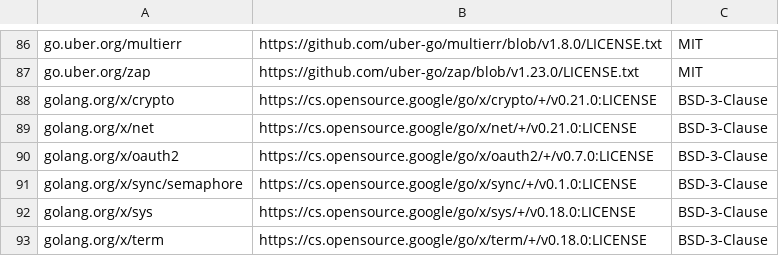
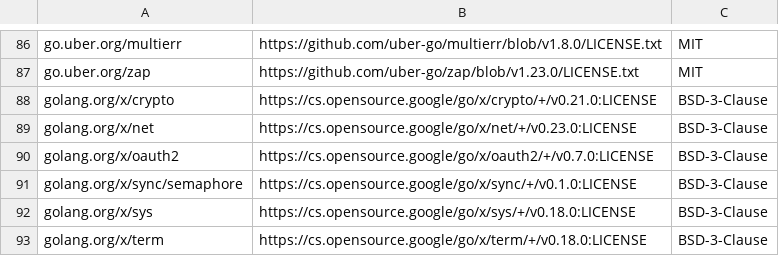
Before and after one commit to VaniHaripriya/data-science-pipelines-tekton, a CSV file: backend/third_party_licenses/apiserver.csv, drawn as a sheet; only a part is shown, gaps mark what is left out.

```diff
--- a/backend/third_party_licenses/apiserver.csv
+++ b/backend/third_party_licenses/apiserver.csv
@@ -88,3 +88,3 @@ go.uber.org/zap,https://github.com/uber-go/zap/blob/v1.23.0/LICENSE.txt,MIT
 golang.org/x/crypto,https://cs.opensource.google/go/x/crypto/+/v0.21.0:LICENSE,BSD-3-Clause
-golang.org/x/net,https://cs.opensource.google/go/x/net/+/v0.21.0:LICENSE,BSD-3-Clause
+golang.org/x/net,https://cs.opensource.google/go/x/net/+/v0.23.0:LICENSE,BSD-3-Clause
 golang.org/x/oauth2,https://cs.opensource.google/go/x/oauth2/+/v0.7.0:LICENSE,BSD-3-Clause
```
Also changed, not shown: backend/third_party_licenses/cache_server.csv, backend/third_party_licenses/persistence_agent.csv, 4 other files.
